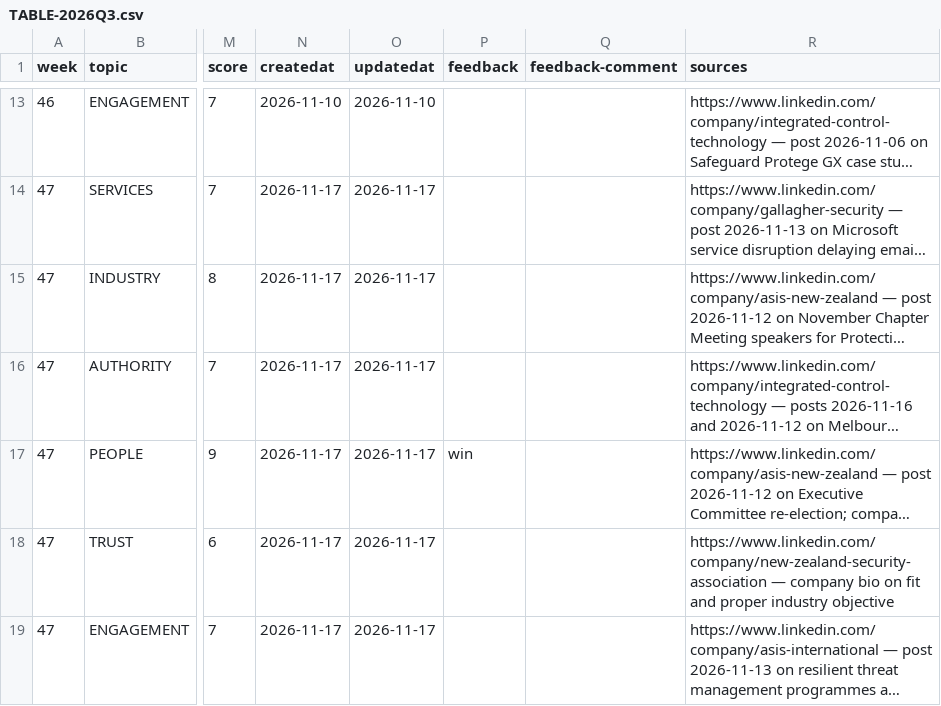
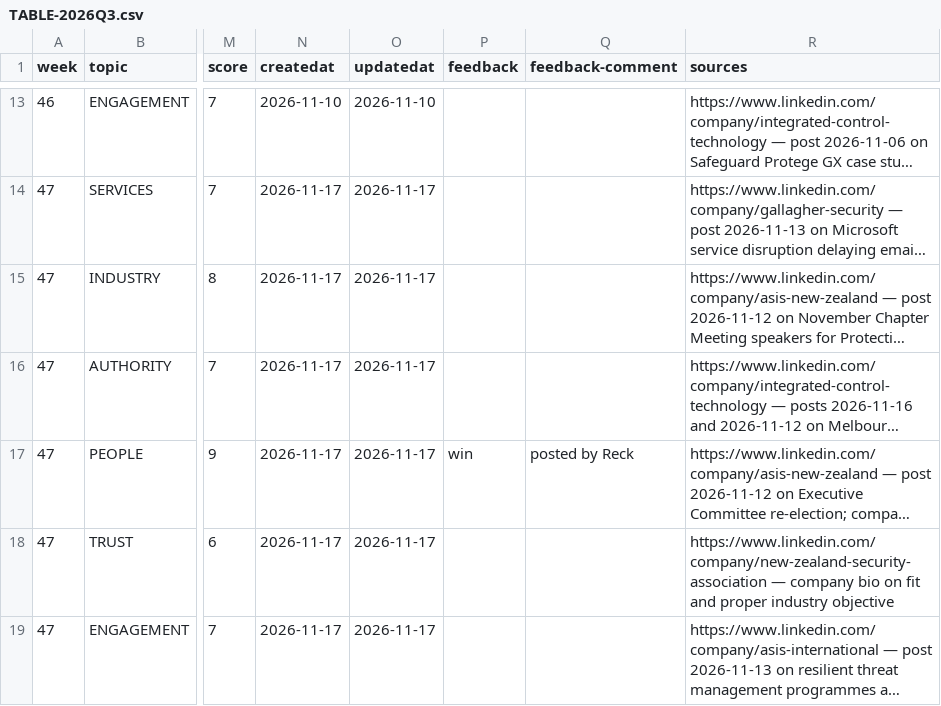
Before and after one commit to asisnz/md-asis, a CSV file: COULD/TABLE-2026Q3.csv, drawn as a sheet; only a part is shown, gaps mark what is left out; long unchanged cells end in …; the diff names each change by its address in the sheet, - before the commit and + after, or states it on an @@ line.

Commit message:
feedback: post-016 -> win

```diff
--- a/COULD/TABLE-2026Q3.csv
+++ b/COULD/TABLE-2026Q3.csv
-Q17 (feedback-comment): (empty)
+Q17 (feedback-comment): posted by Reck
```
